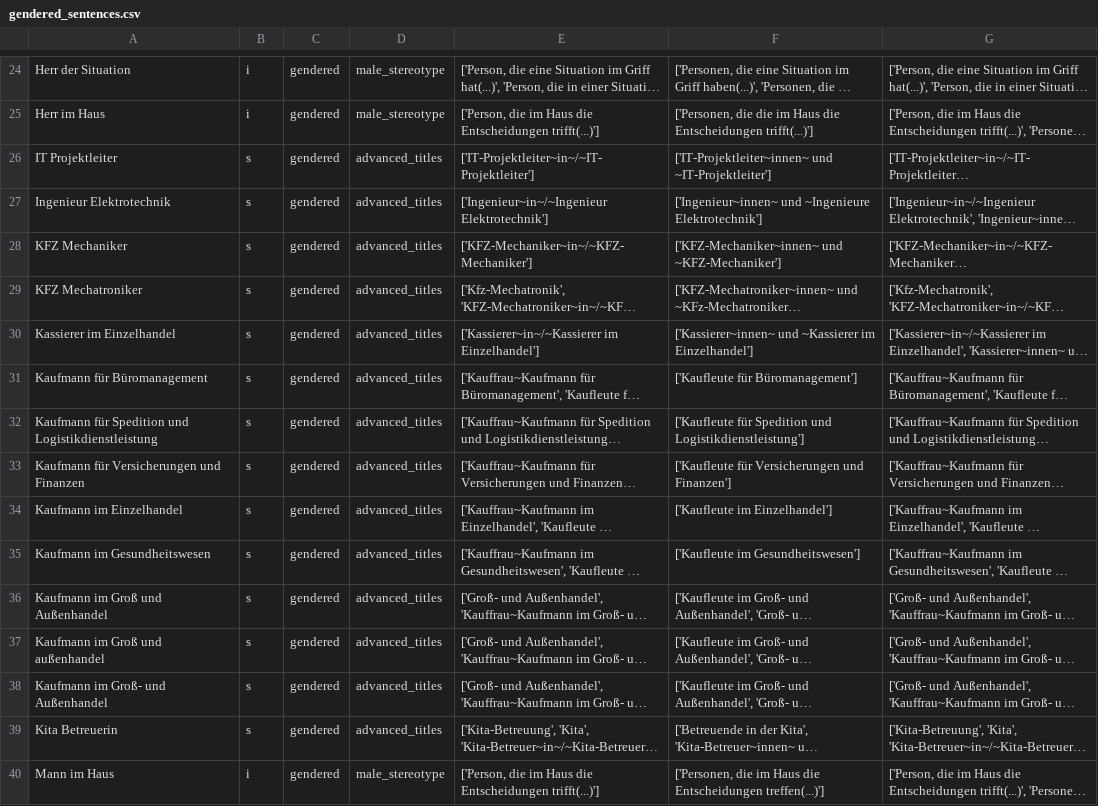
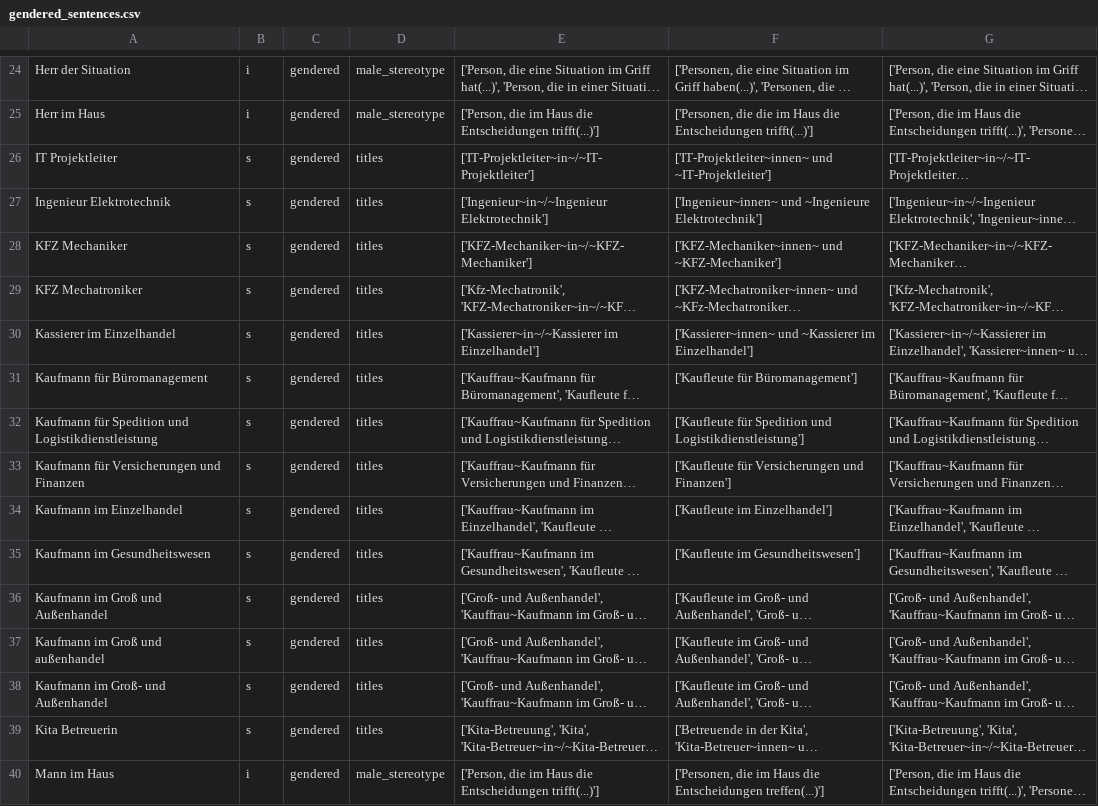
Before and after one commit to witty-works/nlp_api, a CSV file: training_data/de/gendered_sentences.csv, drawn as a sheet; only a part is shown, gaps mark what is left out; long unchanged cells end in …; the diff covers the shown part only; the diff names each change by its address in the sheet, - before the commit and + after, or states it on an @@ line.

```diff
--- a/training_data/de/gendered_sentences.csv
+++ b/training_data/de/gendered_sentences.csv
-D26:D39: advanced_titles
+D26:D39: titles
```
Also changed, not shown: 36 edited cells elsewhere in this file, training_data/de/gendered_noun_words.csv, training_data/de/style_words.csv, 54 other files.
